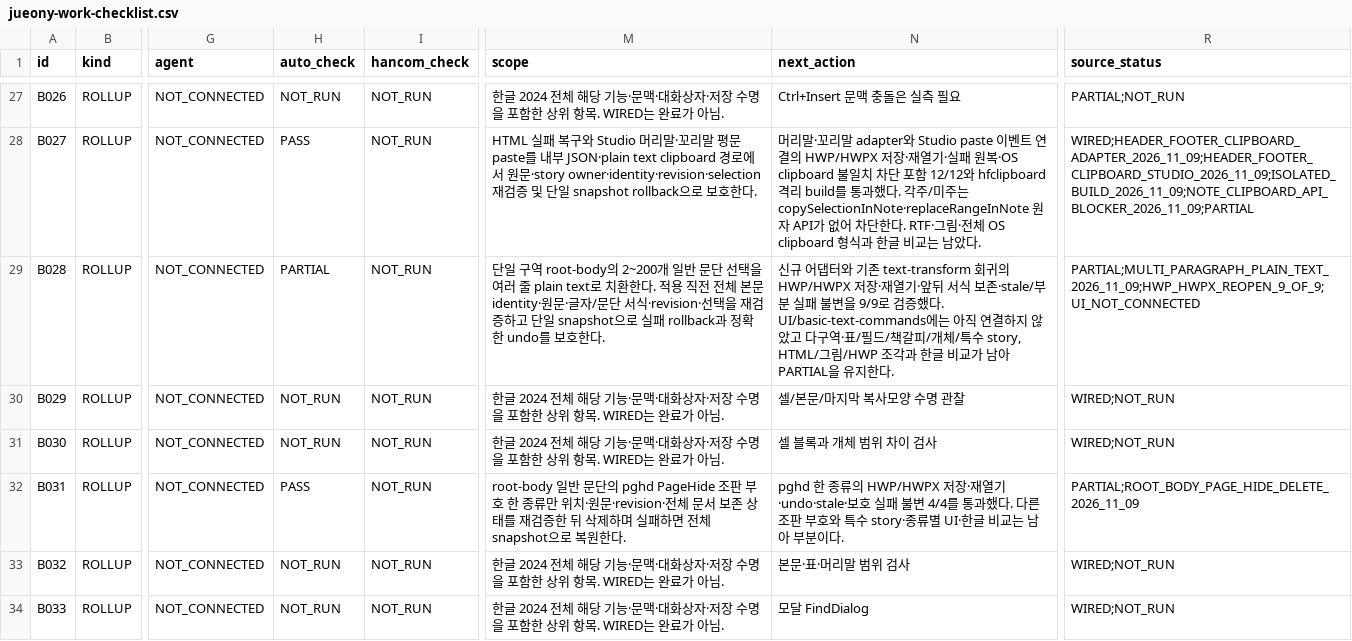
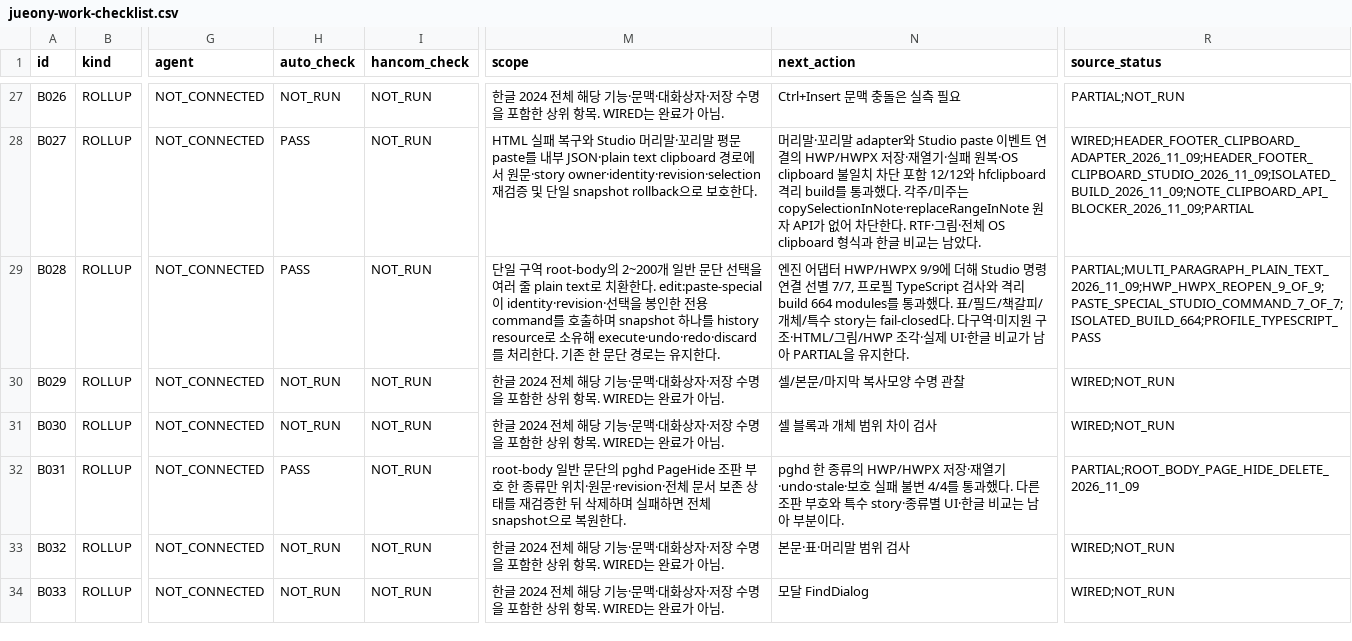
Before and after one commit to jjome/jueony, a CSV file: docs/jueony-work-checklist.csv, drawn as a sheet; only a part is shown, gaps mark what is left out; the diff names each change by its address in the sheet, - before the commit and + after, or states it on an @@ line.

Commit message:
docs(editor): record multi paragraph paste wiring

```diff
--- a/docs/jueony-work-checklist.csv
+++ b/docs/jueony-work-checklist.csv
-H29 (auto_check): PARTIAL
+H29 (auto_check): PASS
-M29 (scope): …환한다. 적용 직전 전체 본문 identity·원문·글자/문단 서식·revision·선택을 재검증하고 단일 snapshot으로 실패 rollback과 정확한 undo를 보호한다.
+M29 (scope): …환한다. edit:paste-special이 identity·revision·선택을 봉인한 전용 command를 호출하며 snapshot 하나를 history resource로 소유해 execute·undo·redo·discard를 처리한다. 기존 한 문단 경로는 유지한다.
-N29 (next_action): 신규 어댑터와 기존 text-transform 회귀의 HWP/HWPX 저장·재열기·앞뒤 서식 보존·stale/부분 실패 불변을 9/9로 검증했다. UI/basic-text-commands에는 아직 연결하지 않았고 다구역·표/필드/책갈피/개체/특수 story, HTML/그림/HWP 조각과 한글 비…
+N29 (next_action): 엔진 어댑터 HWP/HWPX 9/9에 더해 Studio 명령 연결 선별 7/7, 프로필 TypeScript 검사와 격리 build 664 modules를 통과했다. 표/필드/책갈피/개체/특수 story는 fail-closed다. 다구역·미지원 구조·HTML/그림/HWP 조각·실제 UI·한글 비…
-R29 (source_status): PARTIAL;MULTI_PARAGRAPH_PLAIN_TEXT_2026_11_09;HWP_HWPX_REOPEN_9_OF_9;UI_NOT_CONNECTED
+R29 (source_status): PARTIAL;MULTI_PARAGRAPH_PLAIN_TEXT_2026_11_09;HWP_HWPX_REOPEN_9_OF_9;PASTE_SPECIAL_STUDIO_COMMAND_7_OF_7;ISOLATED_BUILD_664;PROFILE_TYPESCRIPT_PASS
```
Also changed, not shown: 4 other files.
